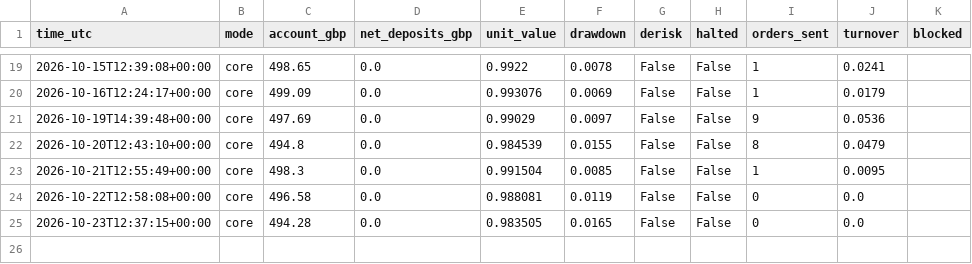
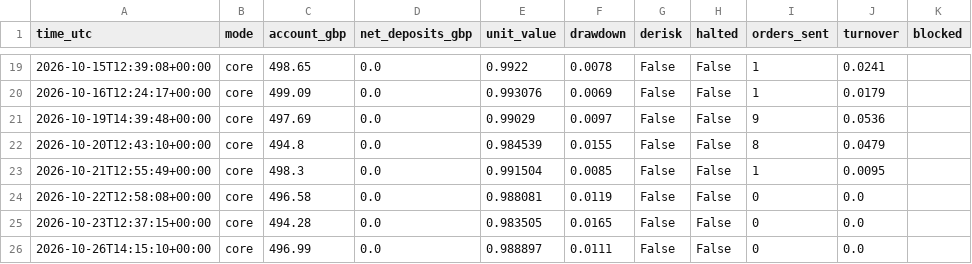
Before and after one commit to vladbrebe/isa-bot, a CSV file: state/live_runs.csv, drawn as a sheet; only a part is shown, gaps mark what is left out; the diff names each change by its address in the sheet, - before the commit and + after, or states it on an @@ line.

```diff
--- a/state/live_runs.csv
+++ b/state/live_runs.csv
+row 26: 2026-10-26T14:15:10+00:00 | core | 496.99 | 0.0 | 0.988897 | 0.0111 | False | False | 0 | 0.0
```
Also changed, not shown: 1 other file.
